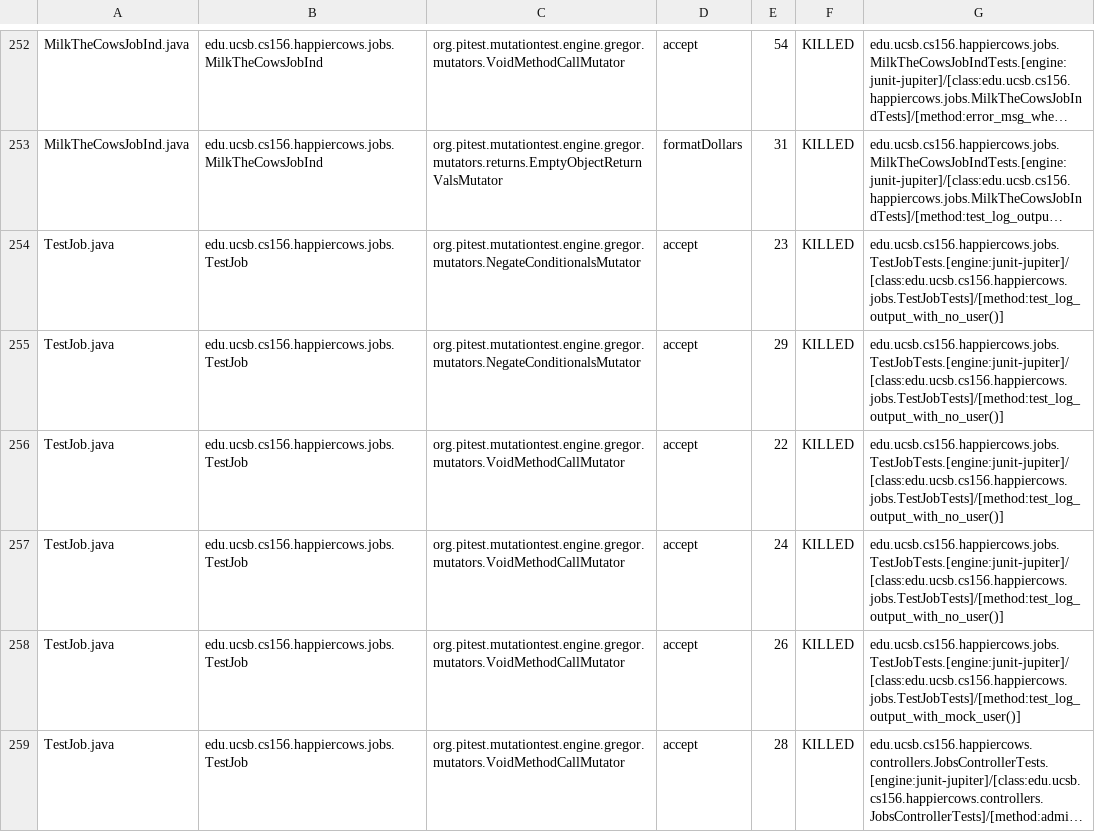
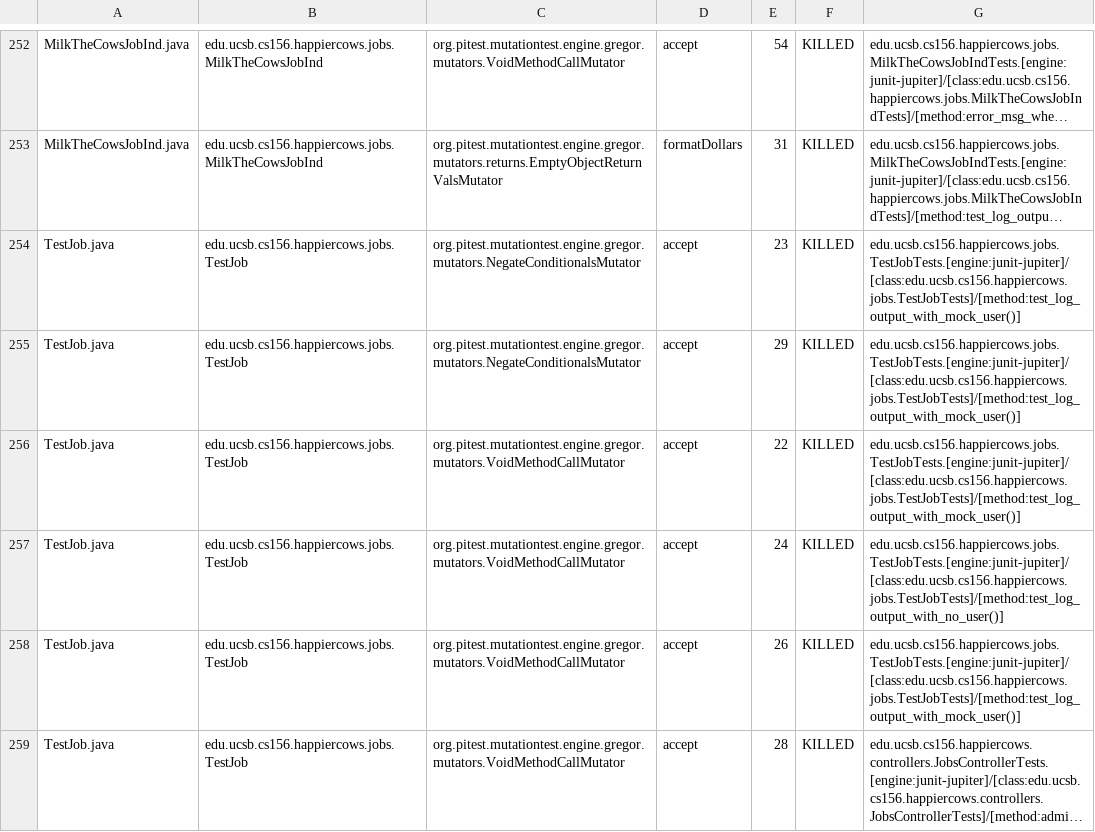
Before and after one commit to ucsb-cs156-s24/proj-happycows-s24-4pm-8, a CSV file: pitest/mutations.csv, drawn as a sheet; only a part is shown, gaps mark what is left out; long unchanged cells end in …; the diff covers the shown part only; the diff names each change by its address in the sheet, - before the commit and + after, or states it on an @@ line.

Commit message:
Deploying to gh-pages from @ ucsb-cs156-s24/proj-happycows-s24-4pm-8@5ee1b3aee0ea44c4b107a8f488e41c3bf9d6efda 🚀

```diff
--- a/pitest/mutations.csv
+++ b/pitest/mutations.csv
-G254:G256: edu.ucsb.cs156.happiercows.jobs.TestJobTests.[engine:junit-jupiter]/[class:edu.ucsb.cs156.happiercows.jobs.TestJobTests]/[method:test_log_output_with_no_user()]
+G254:G256: edu.ucsb.cs156.happiercows.jobs.TestJobTests.[engine:junit-jupiter]/[class:edu.ucsb.cs156.happiercows.jobs.TestJobTests]/[method:test_log_output_with_mock_user()]
```
Also changed, not shown: 28 edited cells elsewhere in this file, 48 other files.
